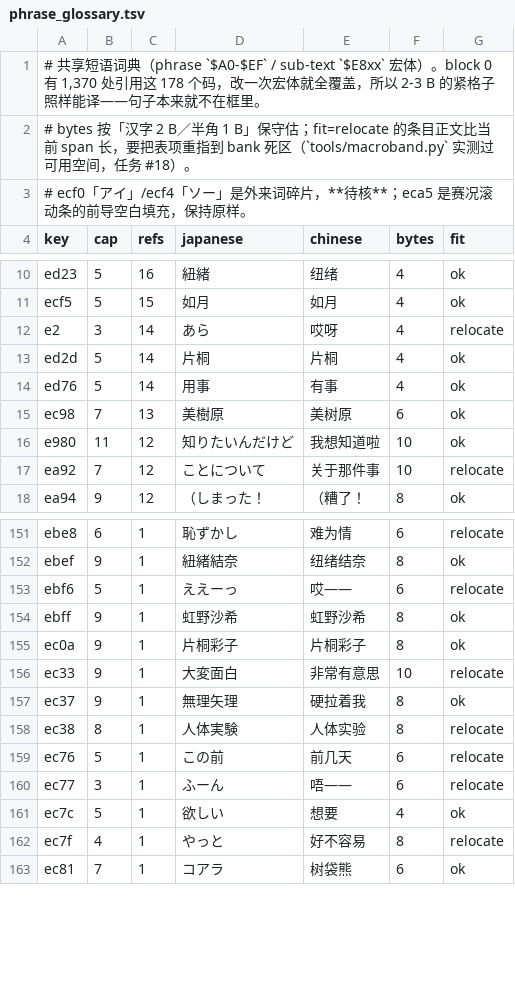
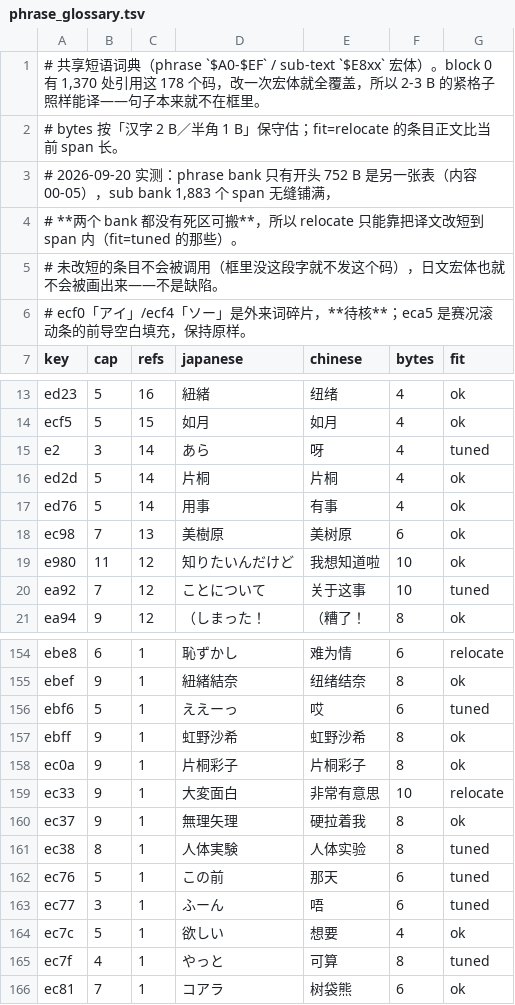
Before and after one commit to vimac/sfc-tokimeki-memorial-zh-localization, a TSV file: translations/phrase_glossary.tsv, drawn as a sheet; only a part is shown, gaps mark what is left out; the diff covers the shown part only.

Commit message:
block 0 第四批（段 165-224，box 68-118）＋共享词典落地：全链绿在 e95356a9
- 178 条 phrase/sub 正文里 172 条就地换成中文（构建单独标 `dictionary body` 869 B），
  169 条折成 fold 给编码器调用；紧格子的日文其实活在词典里，所以旧任务 #22 的
  「重排平铺」不需要做。剩下 6 条中文比自己的 span 长——两个 bank 都没有可搬的死区
  （phrase 表占掉唯一那段 752 B 间隔，sub 表 1,883 段铺满 32 KB，没引用的索引会被
  变量码动态取到），只能改短文案；而未调用的日文体在屏上不可见，故 172/178 是完成态。
- `plan()` 改成码表先定、词典后定价，回读用装上本次码表的解码器（否则 130 条被误判），
  `grid_score` 在带 fold 的 encode 之后重算（否则报幽灵超量）。
- block 0 到 225 段 / 725 框，三块 `0 over, 0 broken`；本批只新增 10 字、买 4 个新槽。
- 零和挤到的旧框（block 8 的 6/7/101/113/119、序章 42/51）按留余量口径改短；pin 为准瞄园过。
- RELEASE 换到验收镜像口径（中途不再出交付 ROM），AGENTS 记词典两条硬约束。

```diff
--- a/translations/phrase_glossary.tsv
+++ b/translations/phrase_glossary.tsv
@@ -1,3 +1,6 @@
 # 共享短语词典（phrase `$A0-$EF` / sub-text `$E8xx` 宏体）。block 0 有 1,370 处引用这 178 个码，改一次宏体就全覆盖，所以 2-3 B 的紧格子照样能译——句子本来就不在框里。
-# bytes 按「汉字 2 B／半角 1 B」保守估；fit=relocate 的条目正文比当前 span 长，要把表项重指到 bank 死区（`tools/macroband.py` 实测过可用空间，任务 #18）。
+# bytes 按「汉字 2 B／半角 1 B」保守估；fit=relocate 的条目正文比当前 span 长。
+# 2026-09-20 实测：phrase bank 只有开头 752 B 是另一张表（内容 00-05），sub bank 1,883 个 span 无缝铺满，
+# **两个 bank 都没有死区可搬**，所以 relocate 只能靠把译文改短到 span 内（fit=tuned 的那些）。
+# 未改短的条目不会被调用（框里没这段字就不发这个码），日文宏体也就不会被画出来——不是缺陷。
 # ecf0「アイ」/ecf4「ソー」是外来词碎片，**待核**；eca5 是赛况滚动条的前导空白填充，保持原样。
@@ -11,3 +14,3 @@ ed23	5	16	紐緒	纽绪	4	ok
 ecf5	5	15	如月	如月	4	ok
-e2	3	14	あら	哎呀	4	relocate
+e2	3	14	あら	呀	4	tuned
 ed2d	5	14	片桐	片桐	4	ok
@@ -16,3 +19,3 @@ ec98	7	13	美樹原	美树原	6	ok
 e980	11	12	知りたいんだけど	我想知道啦	10	ok
-ea92	7	12	ことについて	关于那件事	10	relocate
+ea92	7	12	ことについて	关于这事	10	tuned
 ea94	9	12	（しまった！	（糟了！	8	ok
@@ -152,3 +155,3 @@ ebe8	6	1	恥ずかし	难为情	6	relocate
 ebef	9	1	紐緒結奈	纽绪结奈	8	ok
-ebf6	5	1	ええーっ	哎——	6	relocate
+ebf6	5	1	ええーっ	哎	6	tuned
 ebff	9	1	虹野沙希	虹野沙希	8	ok
@@ -157,7 +160,7 @@ ec33	9	1	大変面白	非常有意思	10	relocate
 ec37	9	1	無理矢理	硬拉着我	8	ok
-ec38	8	1	人体実験	人体实验	8	relocate
-ec76	5	1	この前	前几天	6	relocate
-ec77	3	1	ふーん	唔——	6	relocate
+ec38	8	1	人体実験	人体实验	8	tuned
+ec76	5	1	この前	那天	6	tuned
+ec77	3	1	ふーん	唔	6	tuned
 ec7c	5	1	欲しい	想要	4	ok
-ec7f	4	1	やっと	好不容易	8	relocate
+ec7f	4	1	やっと	可算	8	tuned
 ec81	7	1	コアラ	树袋熊	6	ok
```
Also changed, not shown: 26 edited cells elsewhere in this file, 8 other files.
